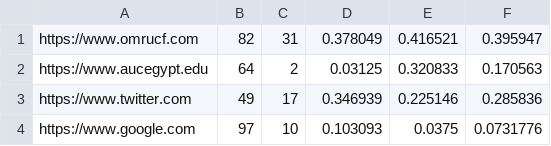
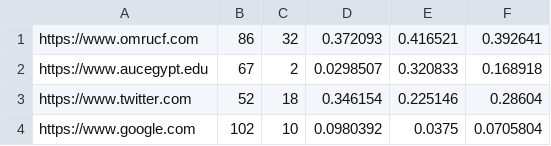
Before and after one commit to omrucf/SearchEngineProject, a CSV file: impressions.csv, drawn as a sheet.

```diff
--- a/impressions.csv
+++ b/impressions.csv
@@ -1,4 +1,4 @@
-https://www.omrucf.com,82,31,0.378049,0.416521,0.395947
-https://www.aucegypt.edu,64,2,0.03125,0.320833,0.170563
-https://www.twitter.com,49,17,0.346939,0.225146,0.285836
-https://www.google.com,97,10,0.103093,0.0375,0.0731776
+https://www.omrucf.com,86,32,0.372093,0.416521,0.392641
+https://www.aucegypt.edu,67,2,0.0298507,0.320833,0.168918
+https://www.twitter.com,52,18,0.346154,0.225146,0.28604
+https://www.google.com,102,10,0.0980392,0.0375,0.0705804
```
Also changed, not shown: 11 other files.
